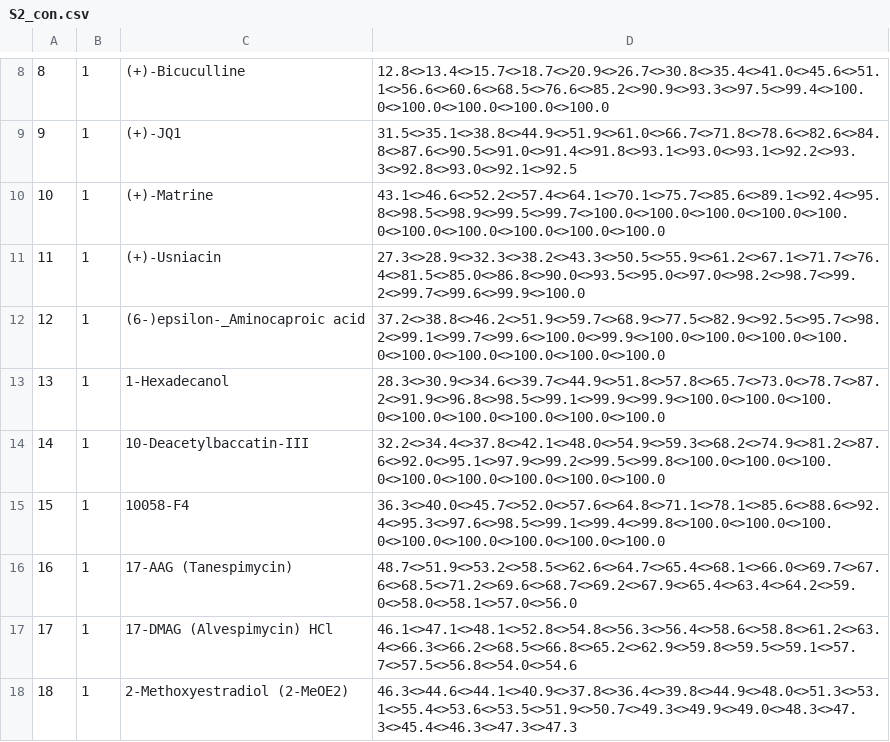
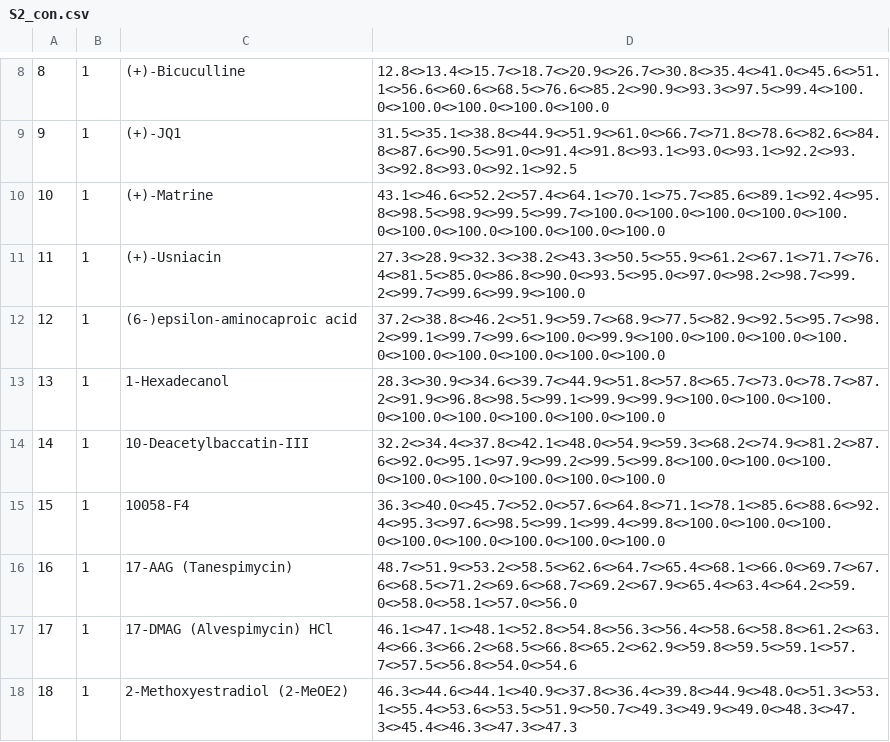
Before and after one commit to awells2/website, a CSV file: db/s2/S2_con.csv, drawn as a sheet; only a part is shown, gaps mark what is left out.

```diff
--- a/db/s2/S2_con.csv
+++ b/db/s2/S2_con.csv
@@ -11,3 +11,3 @@
 11,1,(+)-Usniacin,27.3<>28.9<>32.3<>38.2<>43.3<>50.5<>55.9<>61.2<>67.1<>71.7<>76.4<>81.5<>85.0<>86.8<>90.0<>93.5<>95.0<>97.0<>98.2<>98.7<>99.2<>99.7<>99.6<>99.9<>100.0
-12,1,(6-)epsilon-_Aminocaproic acid,37.2<>38.8<>46.2<>51.9<>59.7<>68.9<>77.5<>82.9<>92.5<>95.7<>98.2<>99.1<>99.7<>99.6<>100.0<>99.9<>100.0<>100.0<>100.0<>100.0<>100.0<>100.0<>100.0<>100.0<>100.0
+12,1,(6-)epsilon-aminocaproic acid,37.2<>38.8<>46.2<>51.9<>59.7<>68.9<>77.5<>82.9<>92.5<>95.7<>98.2<>99.1<>99.7<>99.6<>100.0<>99.9<>100.0<>100.0<>100.0<>100.0<>100.0<>100.0<>100.0<>100.0<>100.0
 13,1,1-Hexadecanol,28.3<>30.9<>34.6<>39.7<>44.9<>51.8<>57.8<>65.7<>73.0<>78.7<>87.2<>91.9<>96.8<>98.5<>99.1<>99.9<>99.9<>100.0<>100.0<>100.0<>100.0<>100.0<>100.0<>100.0<>100.0
```
Also changed, not shown: db/s2/S2_nls.csv, db/s2/S2_sg.csv, 11 other files.
